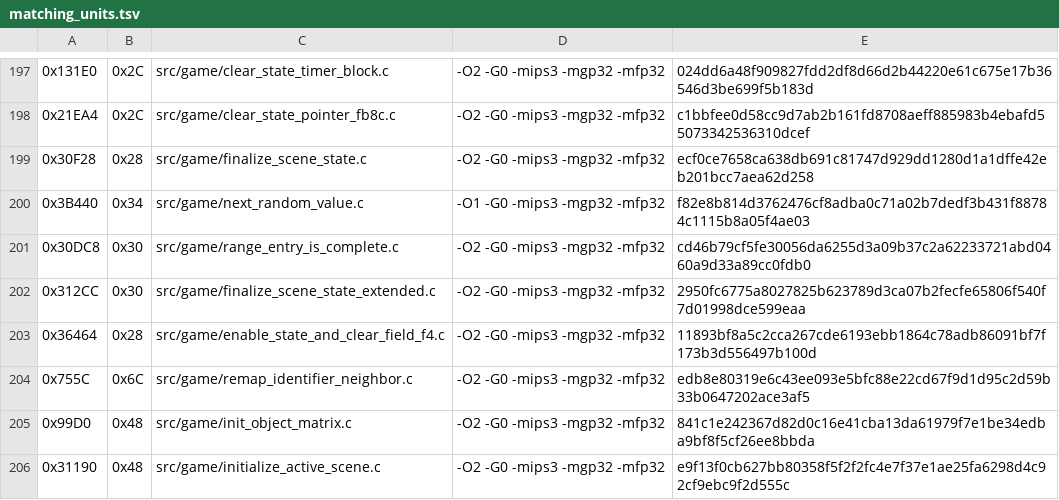
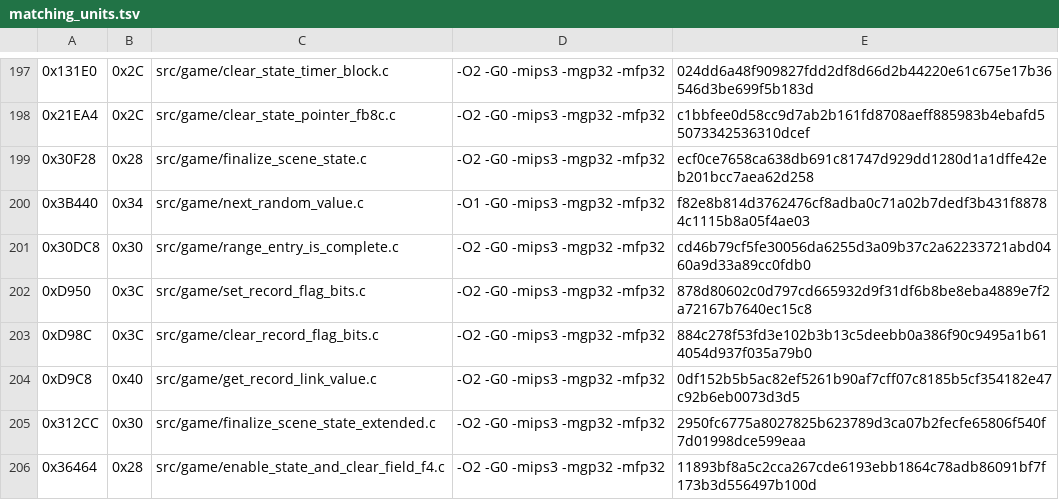
Before and after one commit to TheGh0stShip/Rugrats-Scavenger-Hunt, a TSV file: config/us/matching_units.tsv, drawn as a sheet; only a part is shown, gaps mark what is left out; the shorter side is filled out with more unchanged rows; the diff names each change by its address in the sheet, - before the commit and + after, or states it on an @@ line.

Commit message:
Match record flag operations

```diff
--- a/config/us/matching_units.tsv
+++ b/config/us/matching_units.tsv
+row 202: 0xD950 | 0x3C | src/game/set_record_flag_bits.c | -O2 -G0 -mips3 -mgp32 -mfp32 | 878d80602c0d797cd665932d9f31df6b8be8eba4889e7f2a72167b7640ec15c8
+row 203: 0xD98C | 0x3C | src/game/clear_record_flag_bits.c | -O2 -G0 -mips3 -mgp32 -mfp32 | 884c278f53fd3e102b3b13c5deebb0a386f90c9495a1b614054d937f035a79b0
+row 204: 0xD9C8 | 0x40 | src/game/get_record_link_value.c | -O2 -G0 -mips3 -mgp32 -mfp32 | 0df152b5b5ac82ef5261b90af7cff07c8185b5cf354182e47c92b6eb0073d3d5
```
Also changed, not shown: 6 other files.
